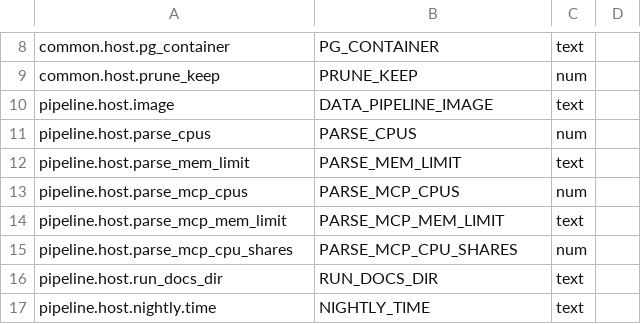
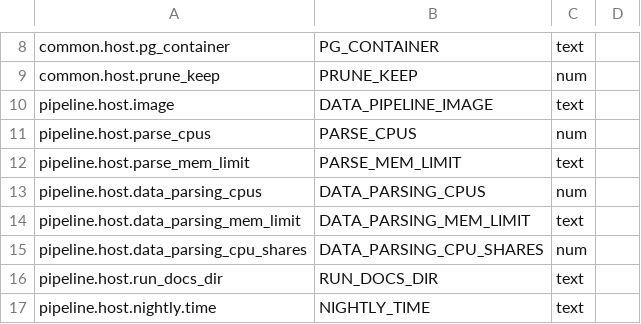
Before and after one commit to gigasamba/sbl_data_parsing, a TSV file: deploy/host/scripts/host_settings.tsv, drawn as a sheet; only a part is shown, gaps mark what is left out.

```diff
--- a/deploy/host/scripts/host_settings.tsv
+++ b/deploy/host/scripts/host_settings.tsv
@@ -12,5 +12,5 @@ pipeline.host.parse_cpus	PARSE_CPUS	num
 pipeline.host.parse_mem_limit	PARSE_MEM_LIMIT	text
-pipeline.host.parse_mcp_cpus	PARSE_MCP_CPUS	num
-pipeline.host.parse_mcp_mem_limit	PARSE_MCP_MEM_LIMIT	text
-pipeline.host.parse_mcp_cpu_shares	PARSE_MCP_CPU_SHARES	num
+pipeline.host.data_parsing_cpus	DATA_PARSING_CPUS	num
+pipeline.host.data_parsing_mem_limit	DATA_PARSING_MEM_LIMIT	text
+pipeline.host.data_parsing_cpu_shares	DATA_PARSING_CPU_SHARES	num
 pipeline.host.run_docs_dir	RUN_DOCS_DIR	text
```
Also changed, not shown: 38 other files.
